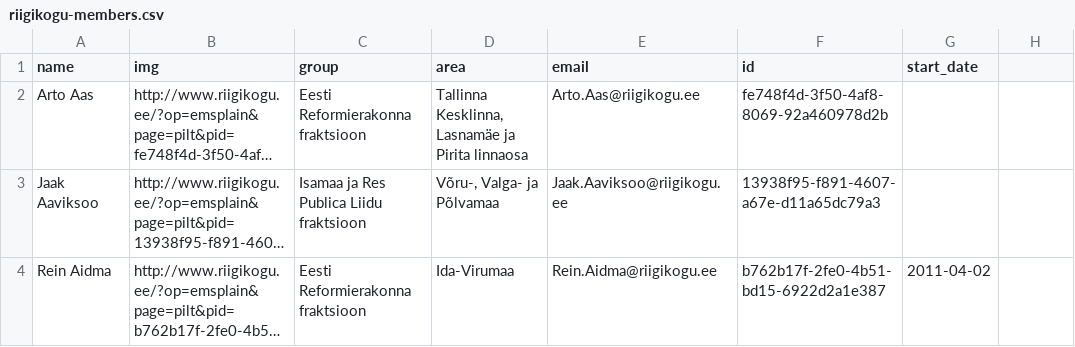
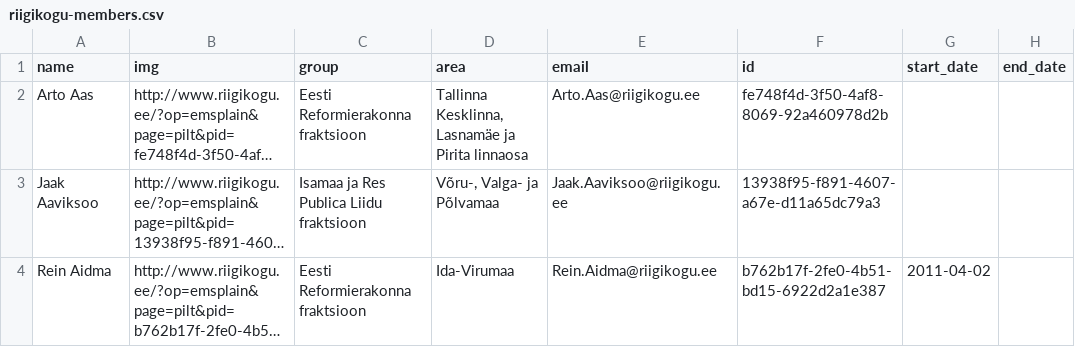
Before and after one commit to tmtmtmtm/csv_to_popolo, a CSV file: t/data/riigikogu-members.csv, drawn as a sheet; only a part is shown; long unchanged cells end in …; the diff names each change by its address in the sheet, - before the commit and + after, or states it on an @@ line.

Commit message:
Add an end_date column

```diff
--- a/t/data/riigikogu-members.csv
+++ b/t/data/riigikogu-members.csv
-H1: (empty)
+H1: end_date
```
